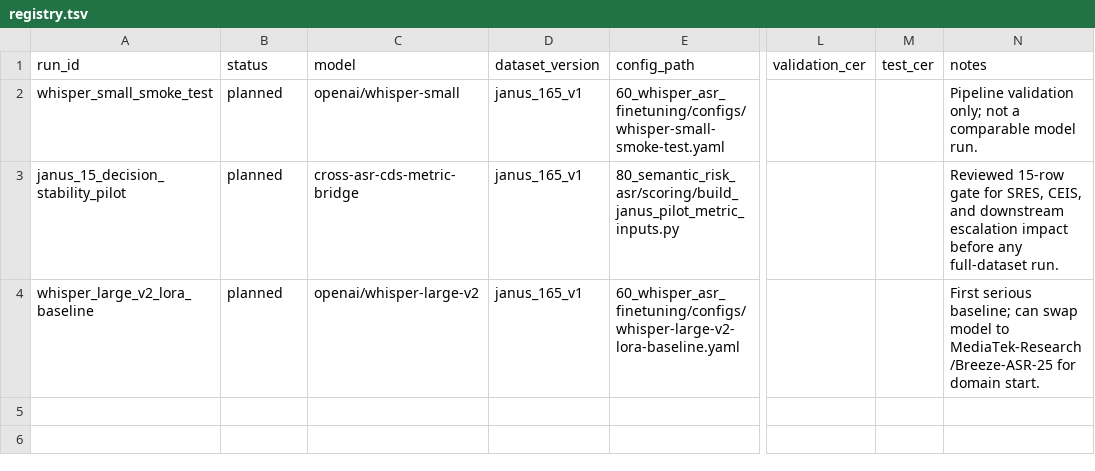
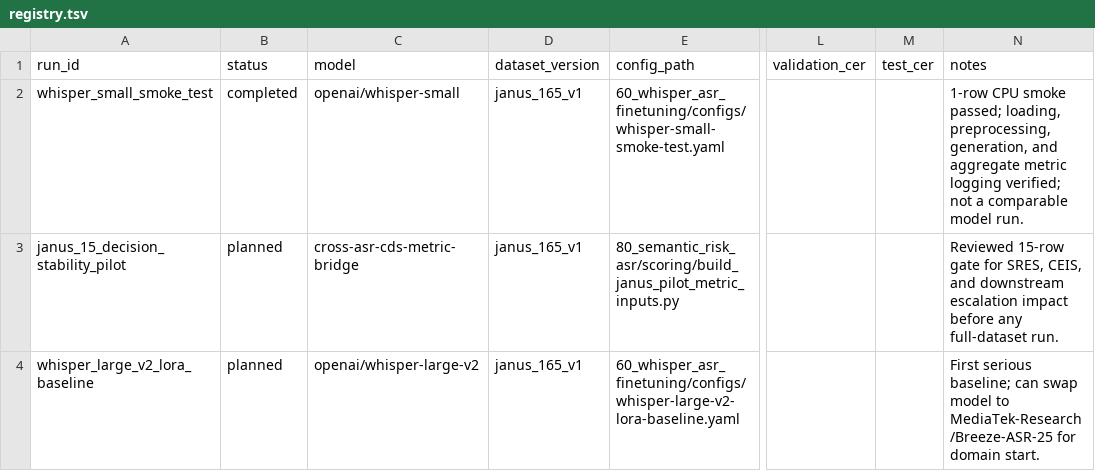
Before and after one commit to JasonLn0711/cib-semantic-risk-asr, a TSV file: 70_experiments/registry.tsv, drawn as a sheet; only a part is shown, gaps mark what is left out; the diff names each change by its address in the sheet, - before the commit and + after, or states it on an @@ line.

Commit message:
feat: add Whisper small smoke runner

```diff
--- a/70_experiments/registry.tsv
+++ b/70_experiments/registry.tsv
-B2 (status): planned
+B2 (status): completed
-N2 (notes): Pipeline validation only; not a…
+N2 (notes): 1-row CPU smoke passed; loading, preprocessing, generation, and aggregate metric logging verified; not a…
```
Also changed, not shown: 11 other files.
